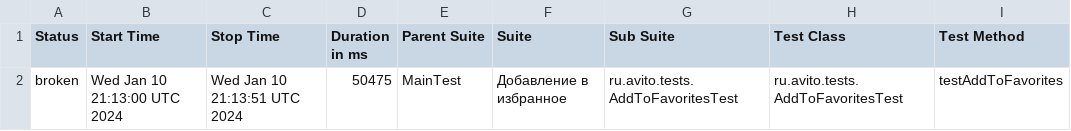
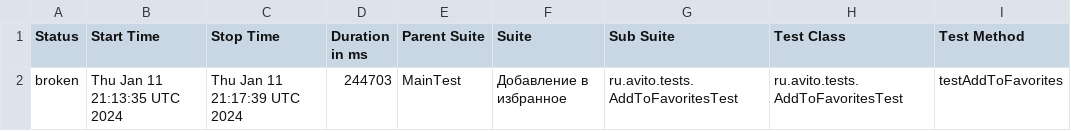
Before and after one commit to Doma-Sapiens/test-web, a CSV file: data/suites.csv, drawn as a sheet; only a part is shown; the diff names each change by its address in the sheet, - before the commit and + after, or states it on an @@ line.

```diff
--- a/data/suites.csv
+++ b/data/suites.csv
-B2 (Start Time): Wed Jan 10 21:13:00 UTC 2024
+B2 (Start Time): Thu Jan 11 21:13:35 UTC 2024
-C2 (Stop Time): Wed Jan 10 21:13:51 UTC 2024
+C2 (Stop Time): Thu Jan 11 21:17:39 UTC 2024
-D2 (Duration in ms): 50475
+D2 (Duration in ms): 244703
```
Also changed, not shown: 23 other files.
